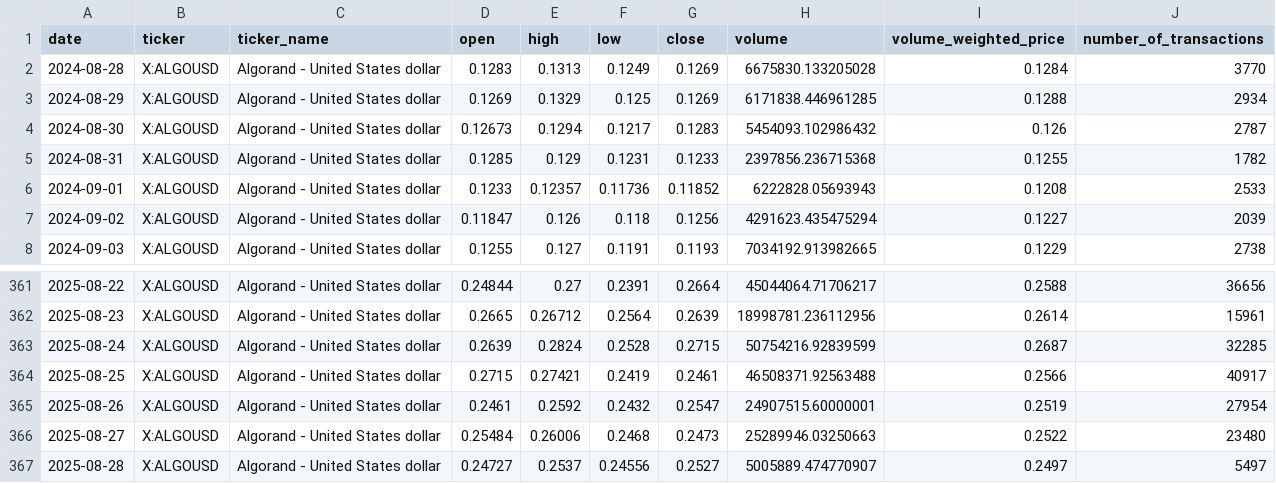
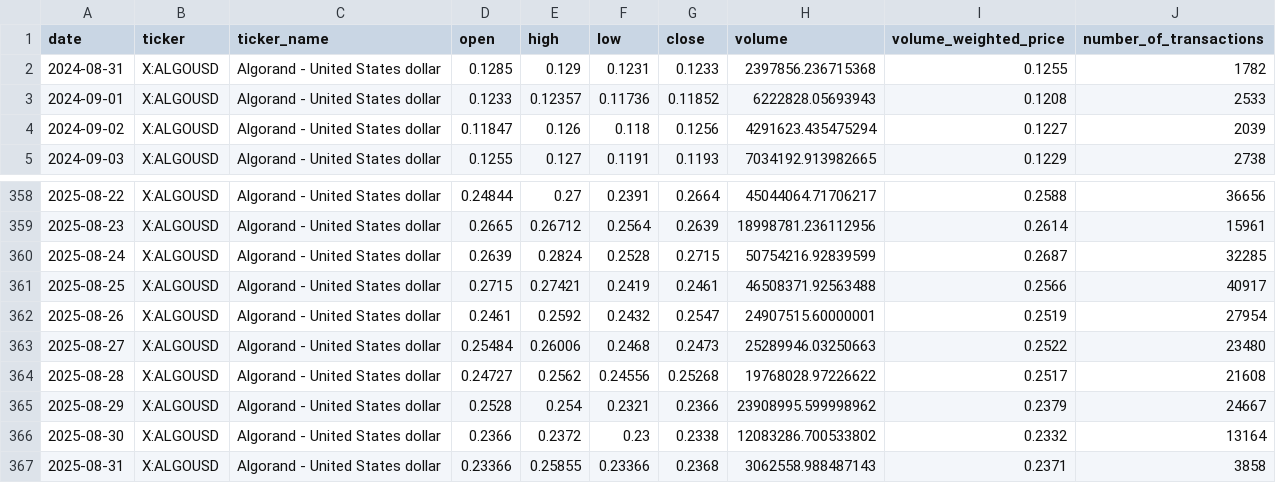
Before and after one commit to slipdigital/crypto_analysis, a CSV file: crypto_data/historical/X_ALGOUSD_historical.csv, drawn as a sheet; only a part is shown, gaps mark what is left out.

```diff
--- a/crypto_data/historical/X_ALGOUSD_historical.csv
+++ b/crypto_data/historical/X_ALGOUSD_historical.csv
@@ -1,5 +1,2 @@
 date,ticker,ticker_name,open,high,low,close,volume,volume_weighted_price,number_of_transactions
-2024-08-28,X:ALGOUSD,Algorand - United States dollar,0.1283,0.1313,0.1249,0.1269,6675830.133205028,0.1284,3770
-2024-08-29,X:ALGOUSD,Algorand - United States dollar,0.1269,0.1329,0.125,0.1269,6171838.446961285,0.1288,2934
-2024-08-30,X:ALGOUSD,Algorand - United States dollar,0.12673,0.1294,0.1217,0.1283,5454093.102986432,0.126,2787
 2024-08-31,X:ALGOUSD,Algorand - United States dollar,0.1285,0.129,0.1231,0.1233,2397856.236715368,0.1255,1782
@@ -366,2 +363,5 @@ date,ticker,ticker_name,open,high,low,close,volume,volume_weighted_price,number_
 2025-08-27,X:ALGOUSD,Algorand - United States dollar,0.25484,0.26006,0.2468,0.2473,25289946.03250663,0.2522,23480
-2025-08-28,X:ALGOUSD,Algorand - United States dollar,0.24727,0.2537,0.24556,0.2527,5005889.474770907,0.2497,5497
+2025-08-28,X:ALGOUSD,Algorand - United States dollar,0.24727,0.2562,0.24556,0.25268,19768028.97226622,0.2517,21608
+2025-08-29,X:ALGOUSD,Algorand - United States dollar,0.2528,0.254,0.2321,0.2366,23908995.599998962,0.2379,24667
+2025-08-30,X:ALGOUSD,Algorand - United States dollar,0.2366,0.2372,0.23,0.2338,12083286.700533802,0.2332,13164
+2025-08-31,X:ALGOUSD,Algorand - United States dollar,0.23366,0.25855,0.23366,0.2368,3062558.988487143,0.2371,3858
```
Also changed, not shown: crypto_data/historical/X_ATOMUSD_historical.csv, crypto_data/historical/X_BTCUSD_historical.csv, 49 other files.
